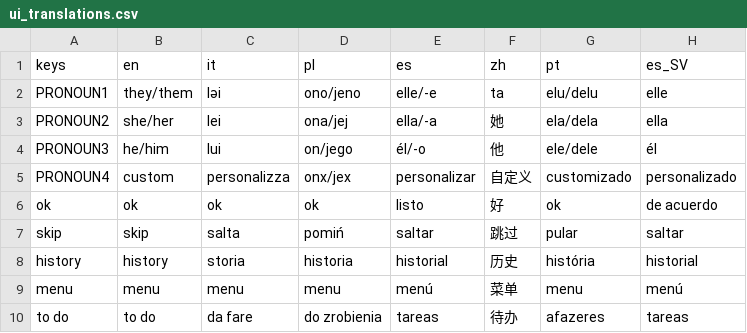
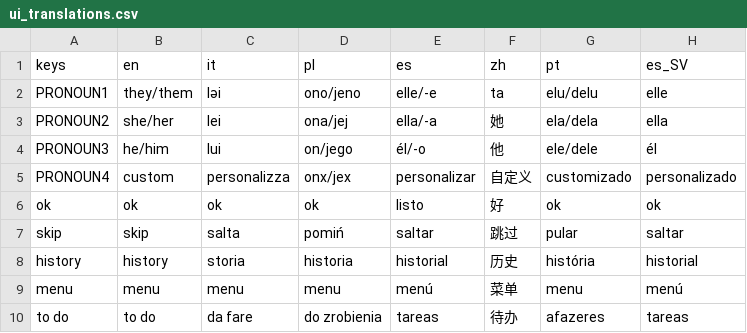
Before and after one commit to Nivrad00/Purrgatory, a CSV file: purrgatory-project/ui_translations.csv, drawn as a sheet; only a part is shown.

Commit message:
finished up misc translation tasks
such as interview replacements, flashback gender, and custom pronouns

```diff
--- a/purrgatory-project/ui_translations.csv
+++ b/purrgatory-project/ui_translations.csv
@@ -5,3 +5,3 @@ PRONOUN3,he/him,lui,on/jego,él/-o,他,ele/dele,él
 PRONOUN4,custom,personalizza,onx/jex,personalizar,自定义,customizado,personalizado
-ok,ok,ok,ok,listo,好,ok,de acuerdo
+ok,ok,ok,ok,listo,好,ok,ok
 skip,skip,salta,pomiń,saltar,跳过,pular,saltar
```
Also changed, not shown: 26 other files.
